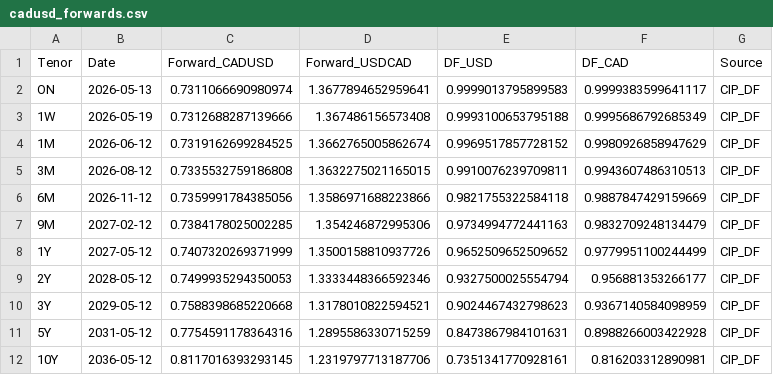
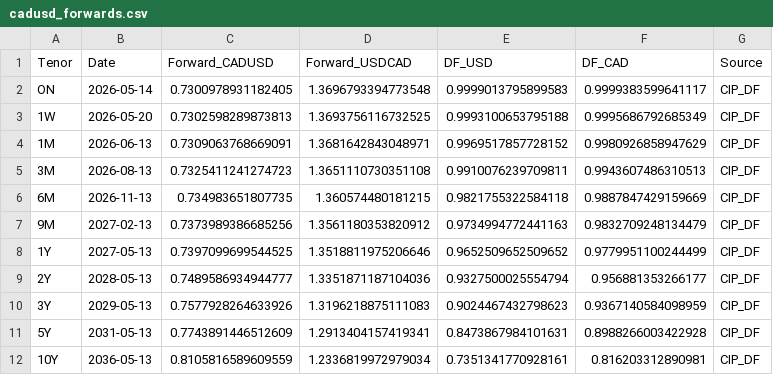
Before and after one commit to ViruAgrawal/sugar11-pipeline, a CSV file: cadusd_forwards.csv, drawn as a sheet.

```diff
--- a/cadusd_forwards.csv
+++ b/cadusd_forwards.csv
@@ -1,12 +1,12 @@
 Tenor,Date,Forward_CADUSD,Forward_USDCAD,DF_USD,DF_CAD,Source
-ON,2026-05-13,0.7311066690980974,1.3677894652959641,0.9999013795899583,0.9999383599641117,CIP_DF
-1W,2026-05-19,0.7312688287139666,1.367486156573408,0.9993100653795188,0.9995686792685349,CIP_DF
-1M,2026-06-12,0.7319162699284525,1.3662765005862674,0.9969517857728152,0.9980926858947629,CIP_DF
-3M,2026-08-12,0.7335532759186808,1.3632275021165015,0.9910076239709811,0.9943607486310513,CIP_DF
-6M,2026-11-12,0.7359991784385056,1.3586971688223866,0.9821755322584118,0.9887847429159669,CIP_DF
-9M,2027-02-12,0.7384178025002285,1.354246872995306,0.9734994772441163,0.9832709248134479,CIP_DF
-1Y,2027-05-12,0.7407320269371999,1.3500158810937726,0.9652509652509652,0.9779951100244499,CIP_DF
-2Y,2028-05-12,0.7499935294350053,1.3333448366592346,0.9327500025554794,0.956881353266177,CIP_DF
-3Y,2029-05-12,0.7588398685220668,1.3178010822594521,0.9024467432798623,0.9367140584098959,CIP_DF
-5Y,2031-05-12,0.7754591178364316,1.2895586330715259,0.8473867984101631,0.8988266003422928,CIP_DF
-10Y,2036-05-12,0.8117016393293145,1.2319797713187706,0.7351341770928161,0.816203312890981,CIP_DF
+ON,2026-05-14,0.7300978931182405,1.3696793394773548,0.9999013795899583,0.9999383599641117,CIP_DF
+1W,2026-05-20,0.7302598289873813,1.3693756116732525,0.9993100653795188,0.9995686792685349,CIP_DF
+1M,2026-06-13,0.7309063768669091,1.3681642843048971,0.9969517857728152,0.9980926858947629,CIP_DF
+3M,2026-08-13,0.7325411241274723,1.3651110730351108,0.9910076239709811,0.9943607486310513,CIP_DF
+6M,2026-11-13,0.734983651807735,1.360574480181215,0.9821755322584118,0.9887847429159669,CIP_DF
+9M,2027-02-13,0.7373989386685256,1.3561180353820912,0.9734994772441163,0.9832709248134479,CIP_DF
+1Y,2027-05-13,0.7397099699544525,1.3518811975206646,0.9652509652509652,0.9779951100244499,CIP_DF
+2Y,2028-05-13,0.7489586934944777,1.3351871187104036,0.9327500025554794,0.956881353266177,CIP_DF
+3Y,2029-05-13,0.7577928264633926,1.3196218875111083,0.9024467432798623,0.9367140584098959,CIP_DF
+5Y,2031-05-13,0.7743891446512609,1.2913404157419341,0.8473867984101631,0.8988266003422928,CIP_DF
+10Y,2036-05-13,0.8105816589609559,1.2336819972979034,0.7351341770928161,0.816203312890981,CIP_DF
```
Also changed, not shown: cadusd_spot.csv, sb_forward.csv, 2 other files.
